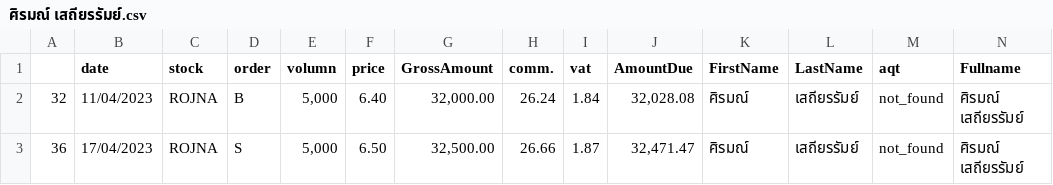
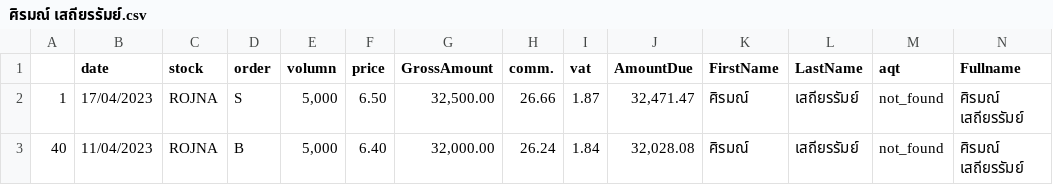
Before and after one commit to cheprad/aqt-support-system-Trading-record, a CSV file: output/no/ศิรมณ์ เสถียรรัมย์.csv, drawn as a sheet.

```diff
--- a/output/no/ศิรมณ์ เสถียรรัมย์.csv
+++ b/output/no/ศิรมณ์ เสถียรรัมย์.csv
@@ -1,3 +1,3 @@
 ,date,stock,order,volumn,price,GrossAmount,comm.,vat,AmountDue,FirstName,LastName,aqt,Fullname
-32,11/04/2023,ROJNA,B,"5,000",6.40,"32,000.00",26.24,1.84,"32,028.08",ศิรมณ์,เสถียรรัมย์,not_found,ศิรมณ์ เสถียรรัมย์
-36,17/04/2023,ROJNA,S,"5,000",6.50,"32,500.00",26.66,1.87,"32,471.47",ศิรมณ์,เสถียรรัมย์,not_found,ศิรมณ์ เสถียรรัมย์
+1,17/04/2023,ROJNA,S,"5,000",6.50,"32,500.00",26.66,1.87,"32,471.47",ศิรมณ์,เสถียรรัมย์,not_found,ศิรมณ์ เสถียรรัมย์
+40,11/04/2023,ROJNA,B,"5,000",6.40,"32,000.00",26.24,1.84,"32,028.08",ศิรมณ์,เสถียรรัมย์,not_found,ศิรมณ์ เสถียรรัมย์
```
Also changed, not shown: output/no/พันธสัญญ์ ภูมิบรรเจิด.csv, output/no/สุภาวรรณ สงวนถ้อยคำ.csv, 12 other files.
